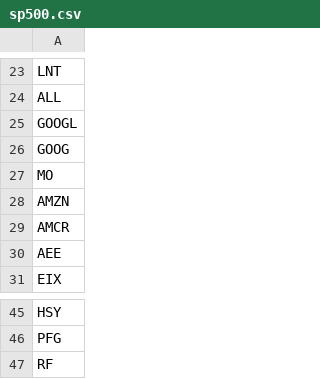
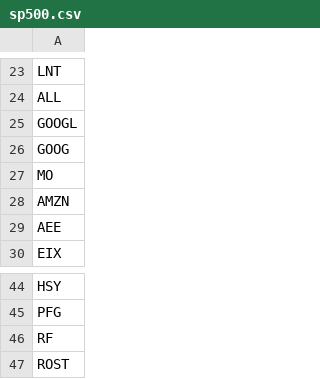
Before and after one commit to schapiewski/capstone, a CSV file: capstoneproj/capstone/capstone/sp500.csv, drawn as a sheet; only a part is shown, gaps mark what is left out.

```diff
--- a/capstoneproj/capstone/capstone/sp500.csv
+++ b/capstoneproj/capstone/capstone/sp500.csv
@@ -28,3 +28,2 @@ MO
 AMZN
-AMCR
 AEE
@@ -47 +46,2 @@ PFG
 RF
+ROST
```
Also changed, not shown: 10 other files.
